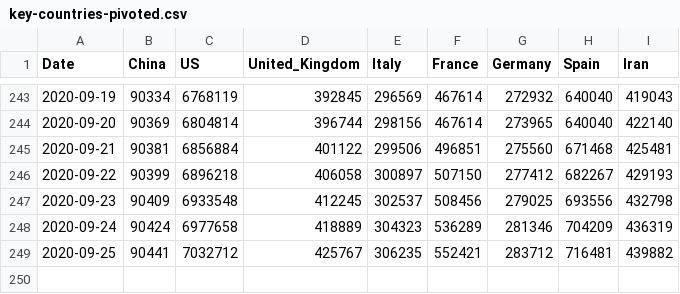
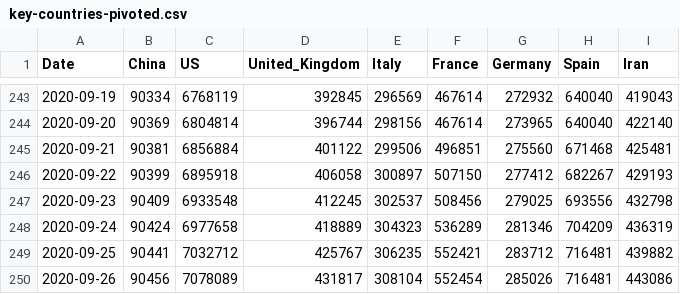
Before and after one commit to Gwardii/covid-19, a CSV file: data/key-countries-pivoted.csv, drawn as a sheet; only a part is shown, gaps mark what is left out.

```diff
--- a/data/key-countries-pivoted.csv
+++ b/data/key-countries-pivoted.csv
@@ -245,3 +245,3 @@ Date,China,US,United_Kingdom,Italy,France,Germany,Spain,Iran
 2020-09-21,90381,6856884,401122,299506,496851,275560,671468,425481
-2020-09-22,90399,6896218,406058,300897,507150,277412,682267,429193
+2020-09-22,90399,6895918,406058,300897,507150,277412,682267,429193
 2020-09-23,90409,6933548,412245,302537,508456,279025,693556,432798
@@ -249 +249,2 @@ Date,China,US,United_Kingdom,Italy,France,Germany,Spain,Iran
 2020-09-25,90441,7032712,425767,306235,552421,283712,716481,439882
+2020-09-26,90456,7078089,431817,308104,552454,285026,716481,443086
```
Also changed, not shown: data/worldwide-aggregate.csv, 2 other files.
